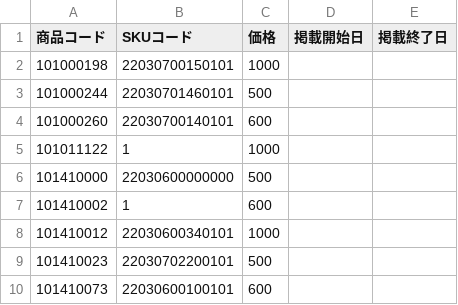
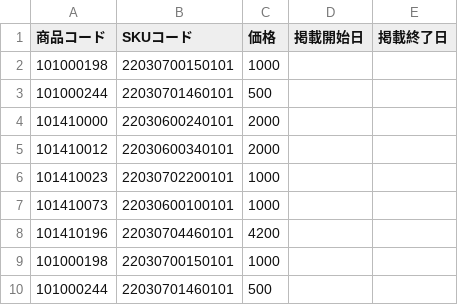
Before and after one commit to arcion-git/kurahashi, a CSV file: database/csv/SetonagiItem.csv, drawn as a sheet; removed rows and columns are numbered as before the commit, all else as after; the diff names each change by its address in the sheet, - before the commit and + after, or states it on an @@ line.

```diff
--- a/database/csv/SetonagiItem.csv
+++ b/database/csv/SetonagiItem.csv
-row 4: 101000260 | 22030700140101 | 600
-row 5: 101011122 | 1 | 1000
-B4 (SKUコード): 22030600000000
+B4 (SKUコード): 22030600240101
-C4 (価格): 500
+C4 (価格): 2000
-row 7: 101410002 | 1 | 600
-C5 (価格): 1000
+C5 (価格): 2000
-C6 (価格): 500
+C6 (価格): 1000
-C7 (価格): 600
+C7 (価格): 1000
+row 8: 101410196 | 22030704460101 | 4200
+row 9: 101000198 | 22030700150101 | 1000
+row 10: 101000244 | 22030701460101 | 500
```
Also changed, not shown: 17 other files.
